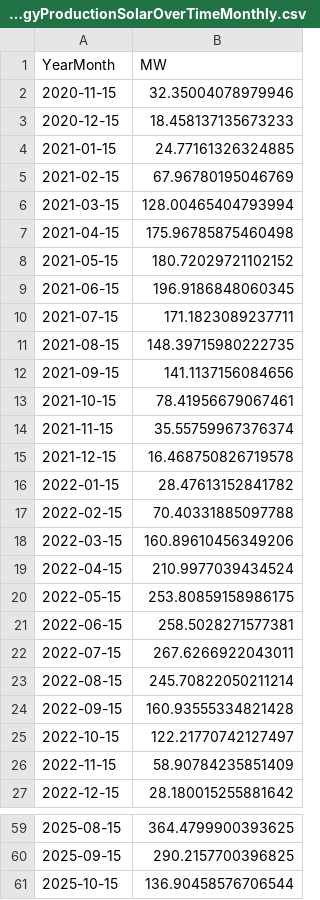
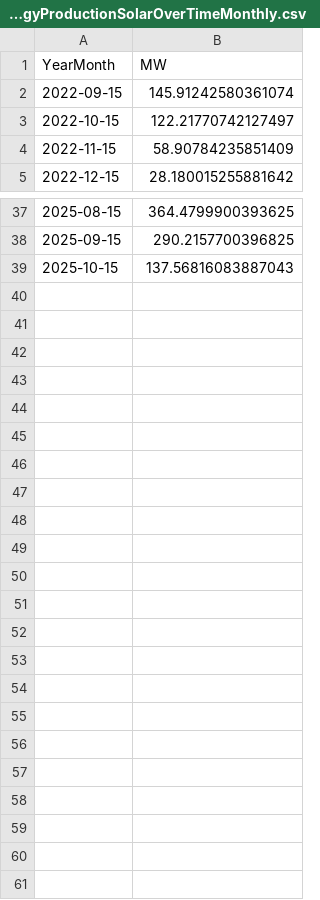
Before and after one commit to tbuytaer/OPENGOV_BE, a CSV file: data/data_bewerkt/energy/energyProductionSolarOverTimeMonthly.csv, drawn as a sheet; only a part is shown, gaps mark what is left out.

Commit message:
Latest data: Sun Oct 19 06:53:26 UTC 2025

```diff
--- a/data/data_bewerkt/energy/energyProductionSolarOverTimeMonthly.csv
+++ b/data/data_bewerkt/energy/energyProductionSolarOverTimeMonthly.csv
@@ -1,25 +1,3 @@
 YearMonth,MW
-2020-11-15,32.35004078979946
-2020-12-15,18.458137135673233
-2021-01-15,24.77161326324885
-2021-02-15,67.96780195046769
-2021-03-15,128.00465404793994
-2021-04-15,175.96785875460498
-2021-05-15,180.72029721102152
-2021-06-15,196.9186848060345
-2021-07-15,171.1823089237711
-2021-08-15,148.39715980222735
-2021-09-15,141.1137156084656
-2021-10-15,78.41956679067461
-2021-11-15,35.55759967376374
-2021-12-15,16.468750826719578
-2022-01-15,28.47613152841782
-2022-02-15,70.40331885097788
-2022-03-15,160.89610456349206
-2022-04-15,210.9977039434524
-2022-05-15,253.80859158986175
-2022-06-15,258.5028271577381
-2022-07-15,267.6266922043011
-2022-08-15,245.70822050211214
-2022-09-15,160.93555334821428
+2022-09-15,145.91242580361074
 2022-10-15,122.21770742127497
@@ -60,2 +38,2 @@ YearMonth,MW
 2025-09-15,290.2157700396825
-2025-10-15,136.90458576706544
+2025-10-15,137.56816083887043
```
Also changed, not shown: data/data_bewerkt/energy/ICETTFGasFutures.csv, data/data_bewerkt/energy/energyProductionWindOverTimeDaily.csv, 18 other files.
